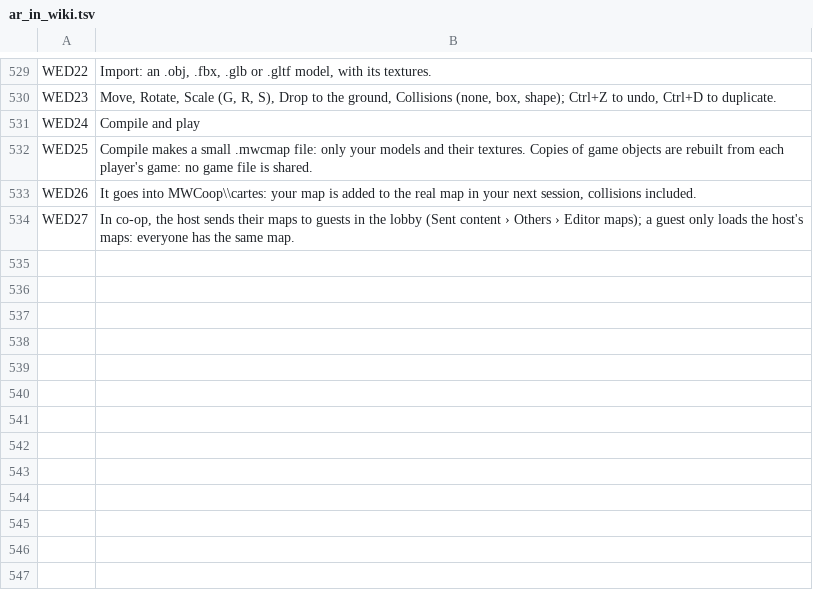
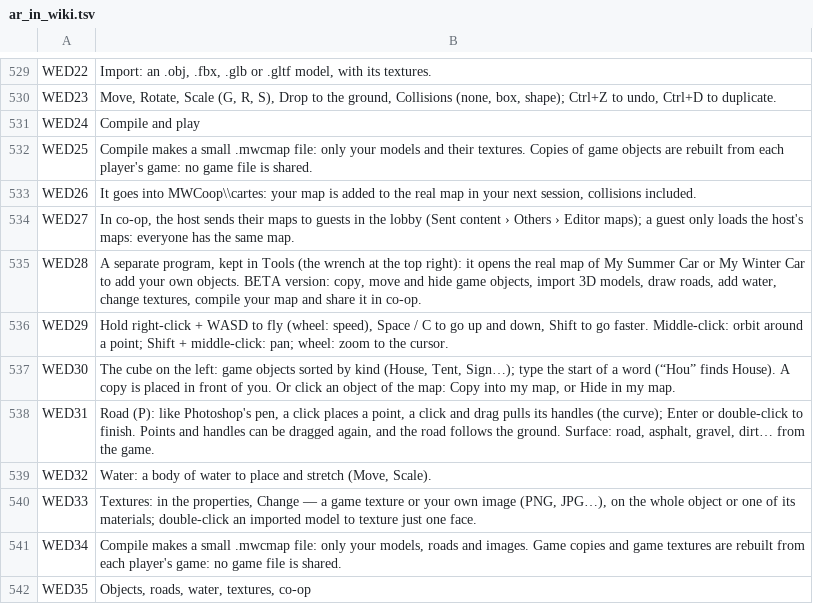
Before and after one commit to Parricidium/MWCoop, a TSV file: run/ar/ar_in_wiki.tsv, drawn as a sheet; only a part is shown, gaps mark what is left out.

```diff
--- a/run/ar/ar_in_wiki.tsv
+++ b/run/ar/ar_in_wiki.tsv
@@ -534 +534,9 @@ WED26	It goes into MWCoop\\cartes: your map is added to the real map in your nex
 WED27	In co-op, the host sends their maps to guests in the lobby (Sent content › Others › Editor maps); a guest only loads the host's maps: everyone has the same map.
+WED28	A separate program, kept in Tools (the wrench at the top right): it opens the real map of My Summer Car or My Winter Car to add your own objects. BETA version: copy, move and hide game objects, import 3D models, draw roads, add water, change textures, compile your map and share it in co-op.
+WED29	Hold right-click + WASD to fly (wheel: speed), Space / C to go up and down, Shift to go faster. Middle-click: orbit around a point; Shift + middle-click: pan; wheel: zoom to the cursor.
+WED30	The cube on the left: game objects sorted by kind (House, Tent, Sign…); type the start of a word (“Hou” finds House). A copy is placed in front of you. Or click an object of the map: Copy into my map, or Hide in my map.
+WED31	Road (P): like Photoshop's pen, a click places a point, a click and drag pulls its handles (the curve); Enter or double-click to finish. Points and handles can be dragged again, and the road follows the ground. Surface: road, asphalt, gravel, dirt… from the game.
+WED32	Water: a body of water to place and stretch (Move, Scale).
+WED33	Textures: in the properties, Change — a game texture or your own image (PNG, JPG…), on the whole object or one of its materials; double-click an imported model to texture just one face.
+WED34	Compile makes a small .mwcmap file: only your models, roads and images. Game copies and game textures are rebuilt from each player's game: no game file is shared.
+WED35	Objects, roads, water, textures, co-op
```
Also changed, not shown: run/ar/ar_launcher.tsv, run/ar/ar_out_wiki.tsv, 17 other files.
